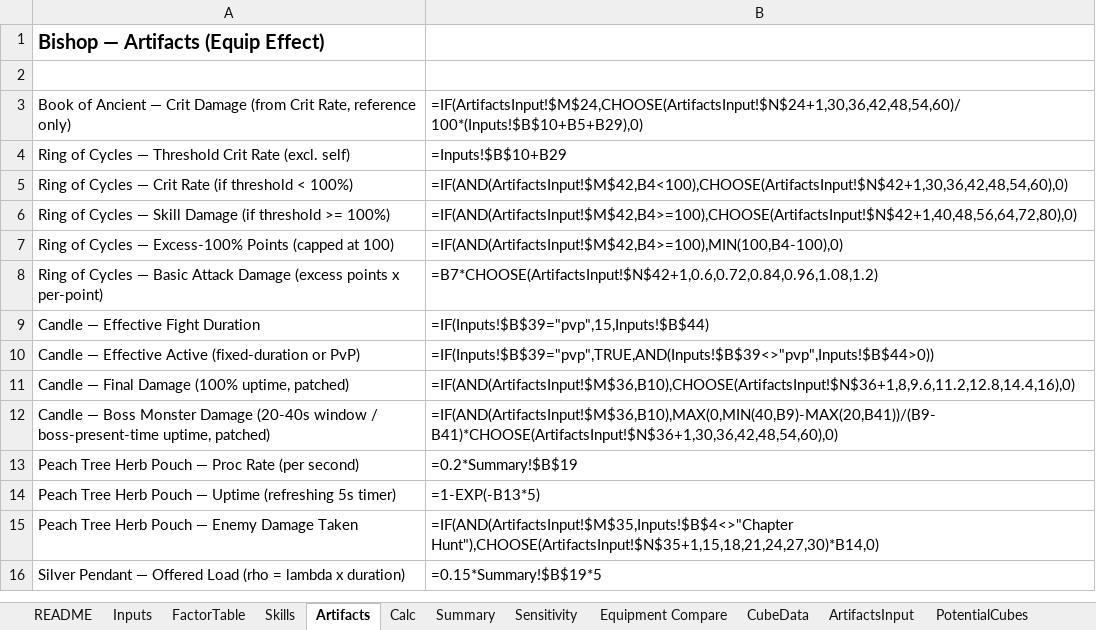
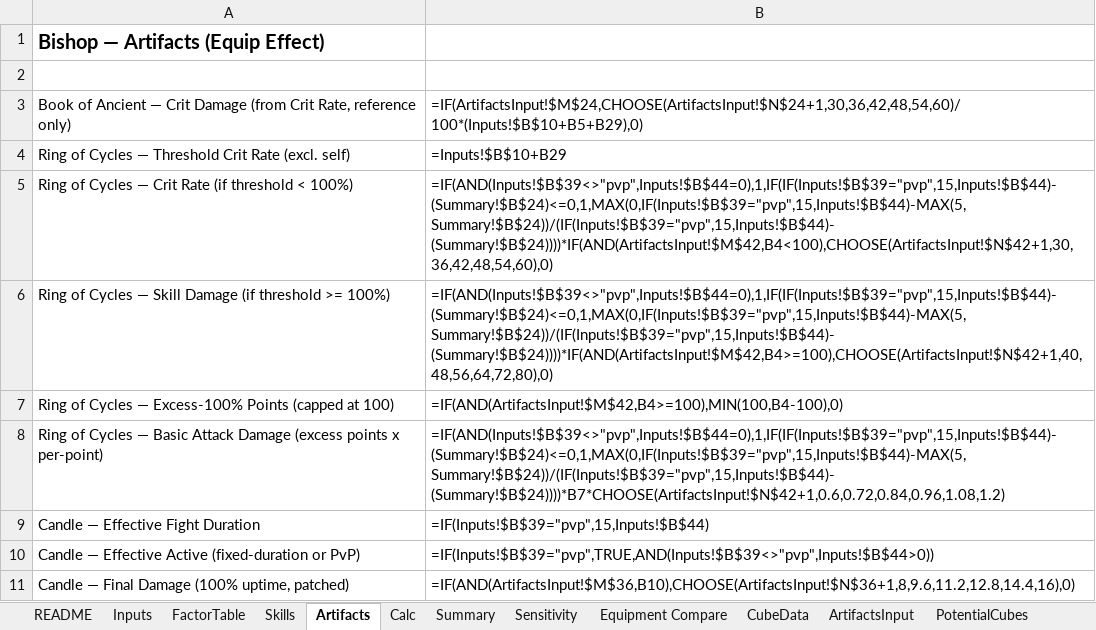
Before and after one commit to yanivgoft/MapleStoryIdleOptimizer, an Excel workbook: Bishop/Bishop-DPS-Calculator.xlsx, sheet Artifacts, drawn as a sheet; only a part is shown; the shorter side is filled out with more unchanged rows; values as stored, in another font and other column widths than the file's, no borders; formulas without a stored value are shown as written; the diff names each change by its address in the sheet, - before the commit and + after, or states it on an @@ line.

```diff
--- a/Bishop/Bishop-DPS-Calculator.xlsx (sheet Artifacts)
+++ b/Bishop/Bishop-DPS-Calculator.xlsx (sheet Artifacts)
-B5: =IF(AND(ArtifactsInput!$M$42,B4<100),CHOOSE(ArtifactsInput!$N$42+1,30,36,42,48,54,60),0)
+B5: =IF(AND(Inputs!$B$39<>"pvp",Inputs!$B$44=0),1,IF(IF(Inputs!$B$39="pvp",15,Inputs!$B$44)-(Summary!$B$24)<=0,1,MAX(0,IF(Inputs!$B$39="pvp",15,Inputs!$B$44)-MAX(5,Summary!$B$24))/(IF(Inputs!$B$39="pvp",15,Inputs!$B$44)-(Summary!$B$24))))*IF(AND(ArtifactsInput!$M$42,B4<100),CHOOSE(ArtifactsInput!$N$42+1,30,36,42,48,54,60),0)
-B6: =IF(AND(ArtifactsInput!$M$42,B4>=100),CHOOSE(ArtifactsInput!$N$42+1,40,48,56,64,72,80),0)
+B6: =IF(AND(Inputs!$B$39<>"pvp",Inputs!$B$44=0),1,IF(IF(Inputs!$B$39="pvp",15,Inputs!$B$44)-(Summary!$B$24)<=0,1,MAX(0,IF(Inputs!$B$39="pvp",15,Inputs!$B$44)-MAX(5,Summary!$B$24))/(IF(Inputs!$B$39="pvp",15,Inputs!$B$44)-(Summary!$B$24))))*IF(AND(ArtifactsInput!$M$42,B4>=100),CHOOSE(ArtifactsInput!$N$42+1,40,48,56,64,72,80),0)
-B8: =B7*CHOOSE(ArtifactsInput!$N$42+1,0.6,0.72,0.84,0.96,1.08,1.2)
+B8: =IF(AND(Inputs!$B$39<>"pvp",Inputs!$B$44=0),1,IF(IF(Inputs!$B$39="pvp",15,Inputs!$B$44)-(Summary!$B$24)<=0,1,MAX(0,IF(Inputs!$B$39="pvp",15,Inputs!$B$44)-MAX(5,Summary!$B$24))/(IF(Inputs!$B$39="pvp",15,Inputs!$B$44)-(Summary!$B$24))))*B7*CHOOSE(ArtifactsInput!$N$42+1,0.6,0.72,0.84,0.96,1.08,1.2)
```
Also changed, not shown: sheet Sensitivity, sheet Skills, Corsair/Corsair-DPS-Calculator.xlsx, FP-Mage/FP-Mage-DPS-Calculator.xlsx, 21 other files.
